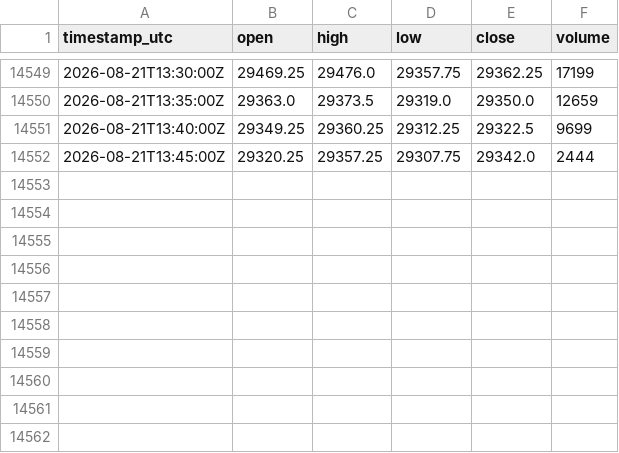
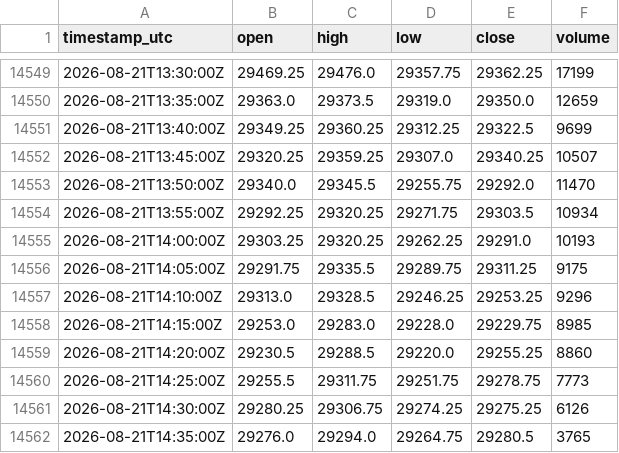
Before and after one commit to cjosh4toyotas-stack/silver-bullet-backtest, a CSV file: data/NQF-continuous.csv, drawn as a sheet; only a part is shown, gaps mark what is left out.

```diff
--- a/data/NQF-continuous.csv
+++ b/data/NQF-continuous.csv
@@ -14551,2 +14551,12 @@ timestamp_utc,open,high,low,close,volume
 2026-08-21T13:40:00Z,29349.25,29360.25,29312.25,29322.5,9699
-2026-08-21T13:45:00Z,29320.25,29357.25,29307.75,29342.0,2444
+2026-08-21T13:45:00Z,29320.25,29359.25,29307.0,29340.25,10507
+2026-08-21T13:50:00Z,29340.0,29345.5,29255.75,29292.0,11470
+2026-08-21T13:55:00Z,29292.25,29320.25,29271.75,29303.5,10934
+2026-08-21T14:00:00Z,29303.25,29320.25,29262.25,29291.0,10193
+2026-08-21T14:05:00Z,29291.75,29335.5,29289.75,29311.25,9175
+2026-08-21T14:10:00Z,29313.0,29328.5,29246.25,29253.25,9296
+2026-08-21T14:15:00Z,29253.0,29283.0,29228.0,29229.75,8985
+2026-08-21T14:20:00Z,29230.5,29288.5,29220.0,29255.25,8860
+2026-08-21T14:25:00Z,29255.5,29311.75,29251.75,29278.75,7773
+2026-08-21T14:30:00Z,29280.25,29306.75,29274.25,29275.25,6126
+2026-08-21T14:35:00Z,29276.0,29294.0,29264.75,29280.5,3765
```
Also changed, not shown: data/markets/CL.csv, data/markets/ES.csv, 4 other files.
